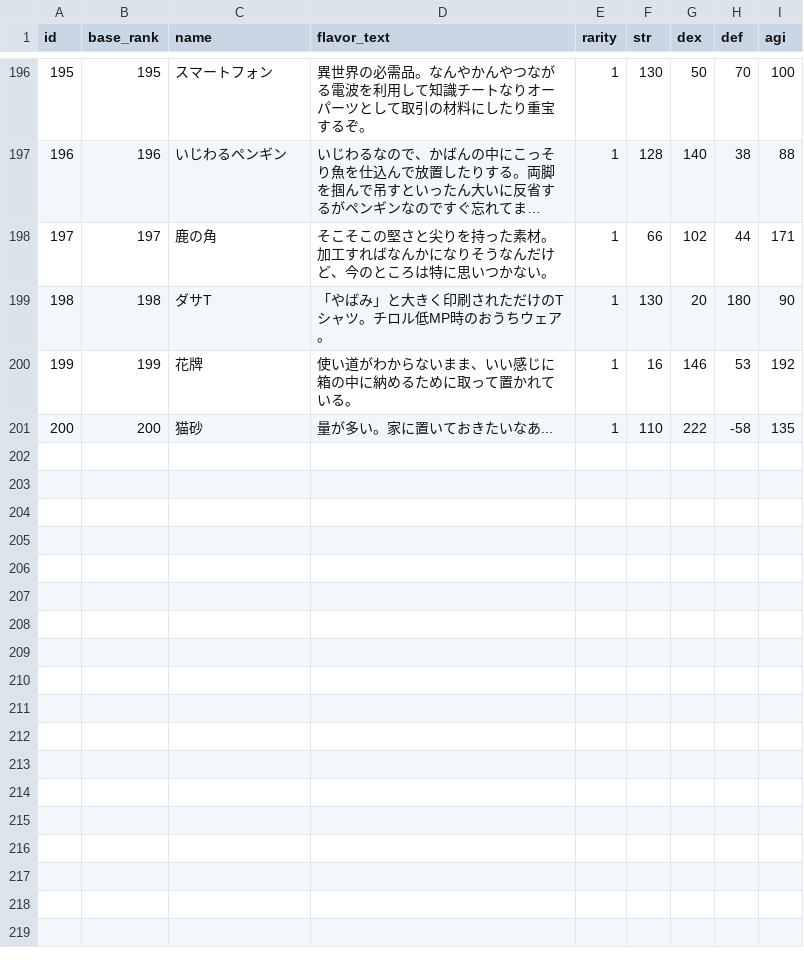
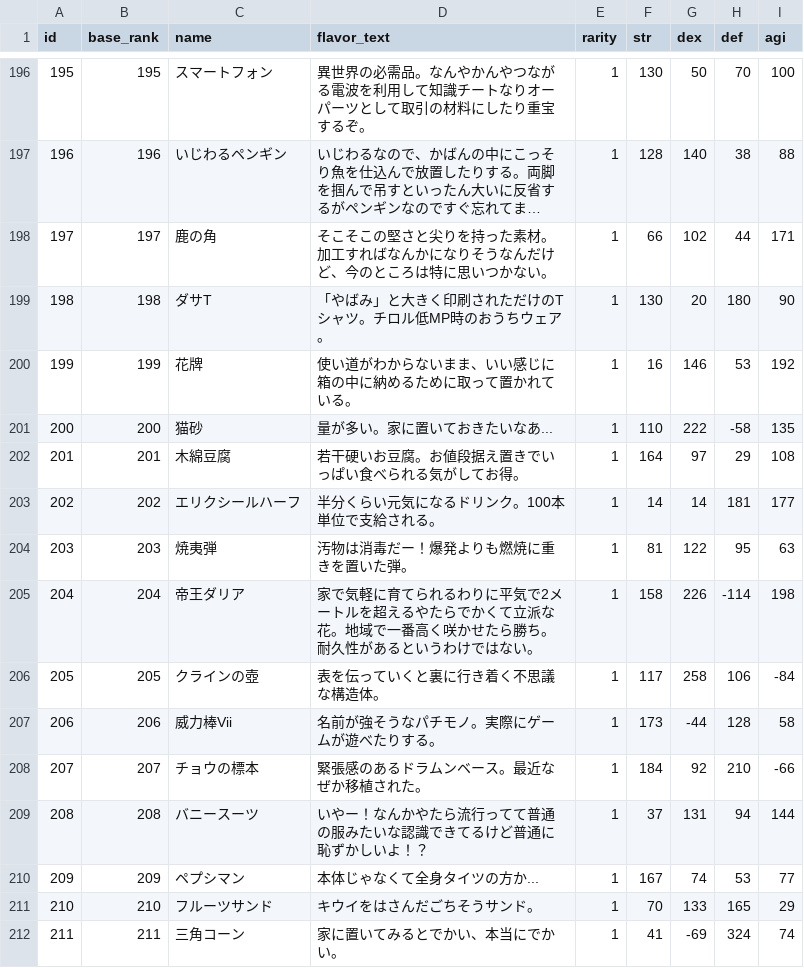
Before and after one commit to jyllsarta/stray-masterdata, a CSV file: seeds/items.csv, drawn as a sheet; only a part is shown, gaps mark what is left out; long unchanged cells end in …; the diff names each change by its address in the sheet, - before the commit and + after, or states it on an @@ line.

Commit message:
update by Masterdata Task 2020-06-12 23:28:16 +0900

```diff
--- a/seeds/items.csv
+++ b/seeds/items.csv
+row 202: 201 | 201 | 木綿豆腐 | 若干硬いお豆腐。お値段据え置きでいっぱい食べられる気がしてお得。 | 1 | 164 | 97 | 29 | 108
+row 203: 202 | 202 | エリクシールハーフ | 半分くらい元気になるドリンク。100本単位で支給される。 | 1 | 14 | 14 | 181 | 177
+row 204: 203 | 203 | 焼夷弾 | 汚物は消毒だー！爆発よりも燃焼に重きを置いた弾。 | 1 | 81 | 122 | 95 | 63
+row 205: 204 | 204 | 帝王ダリア | 家で気軽に育てられるわりに平気で2メートルを超えるやたらでかくて立派な花。地域で一番高く咲かせたら勝ち。耐久性があるというわけではない。 | 1 | 158 | 226 | -114 | 198
+row 206: 205 | 205 | クラインの壺 | 表を伝っていくと裏に行き着く不思議な構造体。 | 1 | 117 | 258 | 106 | -84
+row 207: 206 | 206 | 威力棒Vii | 名前が強そうなパチモノ。実際にゲームが遊べたりする。 | 1 | 173 | -44 | 128 | 58
+row 208: 207 | 207 | チョウの標本 | 緊張感のあるドラムンベース。最近なぜか移植された。 | 1 | 184 | 92 | 210 | -66
+row 209: 208 | 208 | バニースーツ | いやー！なんかやたら流行ってて普通の服みたいな認識できてるけど普通に恥ずかしいよ！？ | 1 | 37 | 131 | 94 | 144
+row 210: 209 | 209 | ペプシマン | 本体じゃなくて全身タイツの方か... | 1 | 167 | 74 | 53 | 77
+row 211: 210 | 210 | フルーツサンド | キウイをはさんだごちそうサンド。 | 1 | 70 | 133 | 165 | 29
+row 212: 211 | 211 | 三角コーン | 家に置いてみるとでかい、本当にでかい。 | 1 | 41 | -69 | 324 | 74
```
